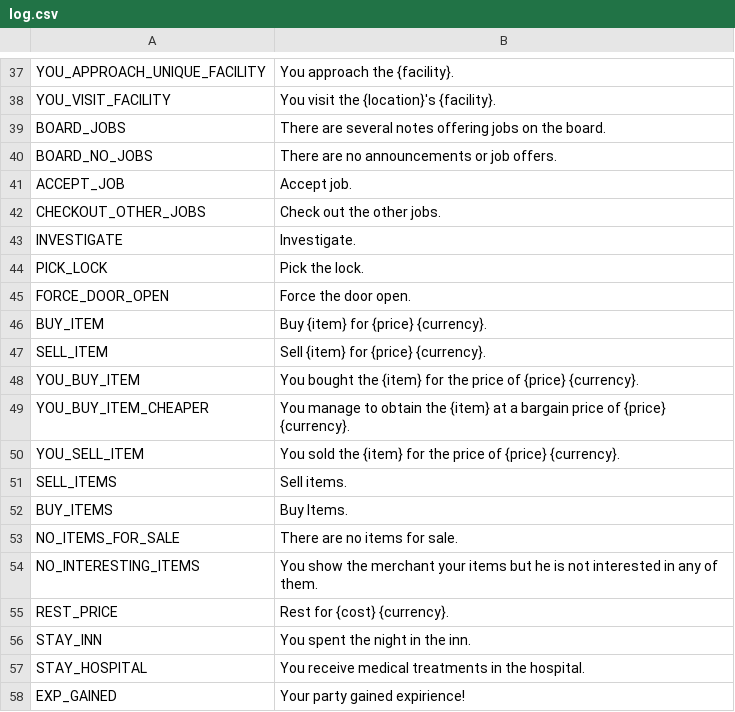
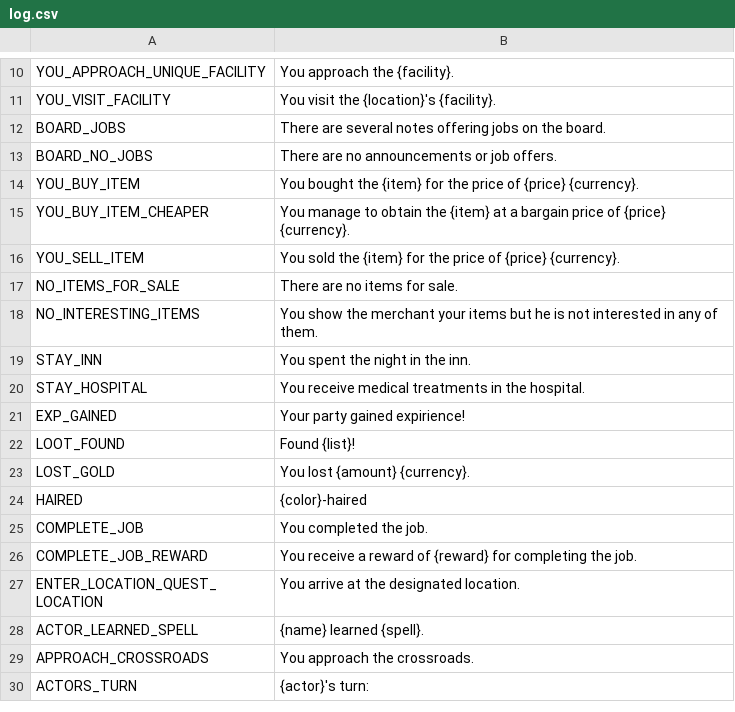
Before and after one commit to V-ktor/TR, a CSV file: translations/log.csv, drawn as a sheet; only a part is shown, gaps mark what is left out; the shorter side is filled out with more unchanged rows; the diff covers the shown part only; the diff names each change by its address in the sheet, - before the commit and + after, or states it on an @@ line.

```diff
--- a/translations/log.csv
+++ b/translations/log.csv
-row 41: ACCEPT_JOB | Accept job.
-row 42: CHECKOUT_OTHER_JOBS | Check out the other jobs.
-row 43: INVESTIGATE | Investigate.
-row 44: PICK_LOCK | Pick the lock.
-row 45: FORCE_DOOR_OPEN | Force the door open.
-row 46: BUY_ITEM | Buy {item} for {price} {currency}.
-row 47: SELL_ITEM | Sell {item} for {price} {currency}.
-row 51: SELL_ITEMS | Sell items.
-row 52: BUY_ITEMS | Buy Items.
-row 55: REST_PRICE | Rest for {cost} {currency}.
```
Also changed, not shown: 65 removed rows elsewhere in this file, 19 other files.
